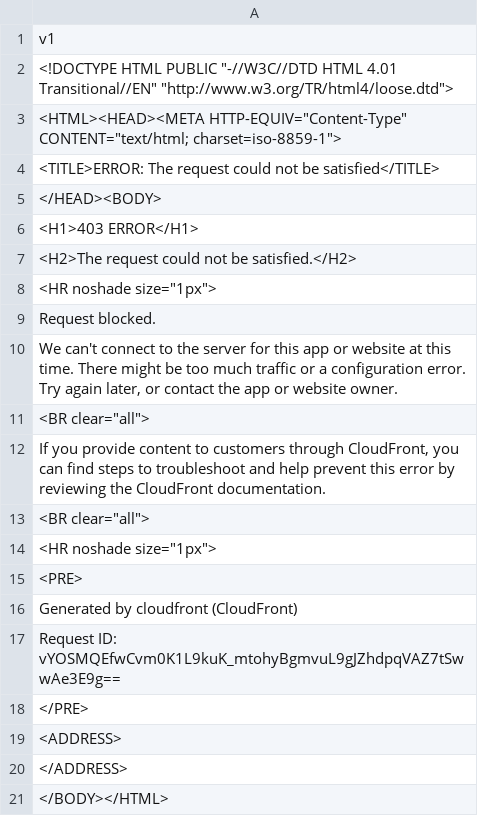
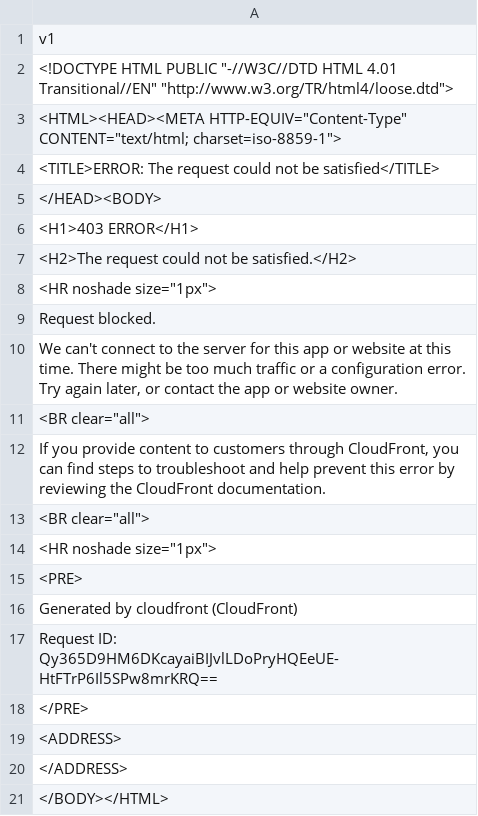
Before and after one commit to mattlocklear4/acc-player-prop-board., a CSV file: collector/output/torvik_players_2027.csv, drawn as a sheet.

```diff
--- a/collector/output/torvik_players_2027.csv
+++ b/collector/output/torvik_players_2027.csv
@@ -16,3 +16,3 @@
 "Generated by cloudfront (CloudFront)"
-"Request ID: vYOSMQEfwCvm0K1L9kuK_mtohyBgmvuL9gJZhdpqVAZ7tSwwAe3E9g=="
+"Request ID: Qy365D9HM6DKcayaiBIJvlLDoPryHQEeUE-HtFTrP6Il5SPw8mrKRQ=="
 "</PRE>"
```
